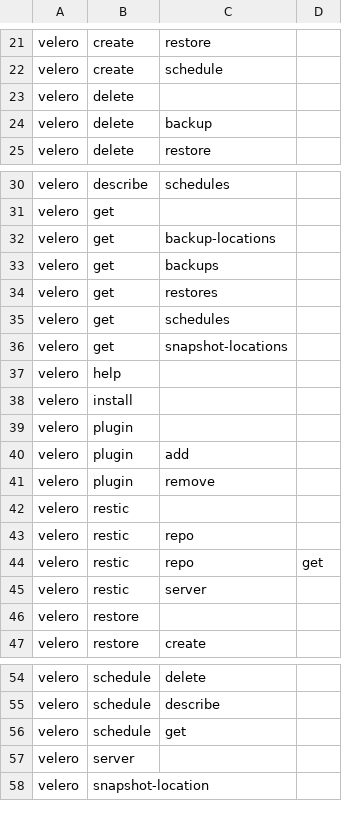
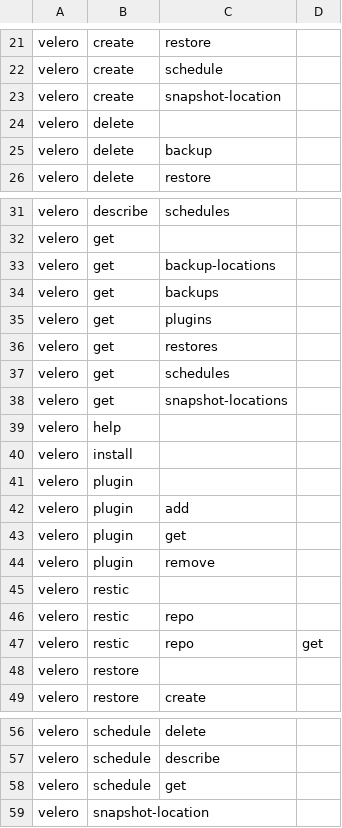
Before and after one commit to ali5ter/cli_taxo, a CSV file: exp2/results/velero.csv, drawn as a sheet; only a part is shown, gaps mark what is left out.

Commit message:
updated tmc, docker and velero

```diff
--- a/exp2/results/velero.csv
+++ b/exp2/results/velero.csv
@@ -22,2 +22,3 @@ velero,create,restore
 velero,create,schedule
+velero,create,snapshot-location
 velero,delete
@@ -33,2 +34,3 @@ velero,get,backup-locations
 velero,get,backups
+velero,get,plugins
 velero,get,restores
@@ -40,2 +42,3 @@ velero,plugin
 velero,plugin,add
+velero,plugin,get
 velero,plugin,remove
@@ -44,3 +47,2 @@ velero,restic,repo
 velero,restic,repo,get
-velero,restic,server
 velero,restore
@@ -56,3 +58,2 @@ velero,schedule,describe
 velero,schedule,get
-velero,server
 velero,snapshot-location
```
Also changed, not shown: exp2/results/tmc.csv, exp3/results/tmc.csv, 8 other files.
